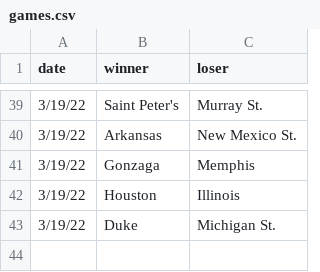
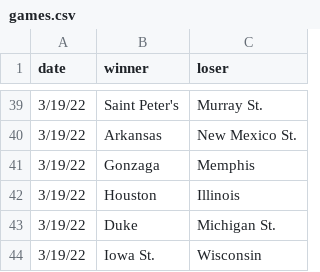
Before and after one commit to MikeMcLarnon/march-madness, a CSV file: static/games.csv, drawn as a sheet; only a part is shown, gaps mark what is left out; the diff names each change by its address in the sheet, - before the commit and + after, or states it on an @@ line.

Commit message:
iowa st

```diff
--- a/static/games.csv
+++ b/static/games.csv
+row 44: 3/19/22 | Iowa St. | Wisconsin
```
Also changed, not shown: 1 other file.
